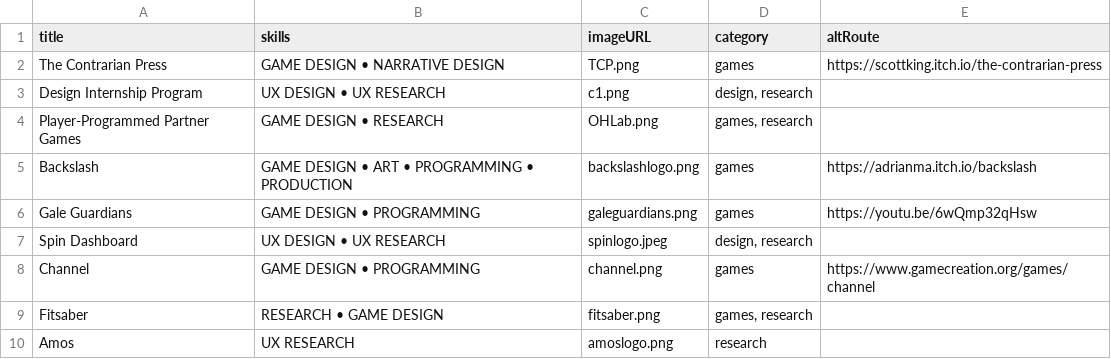
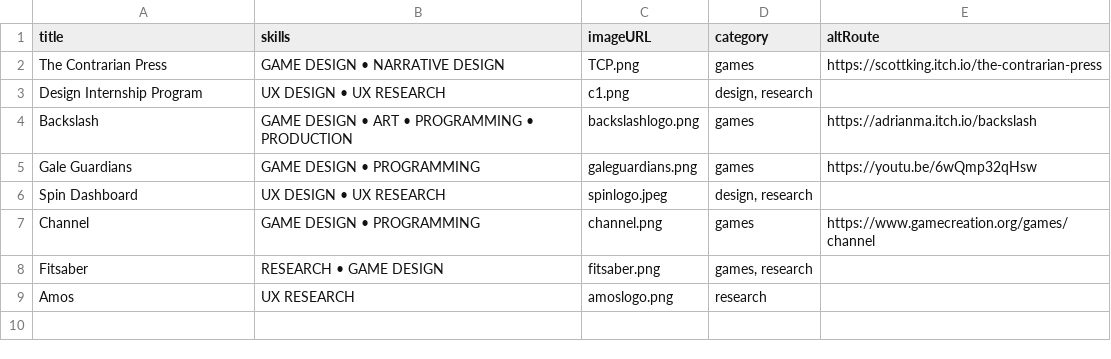
Before and after one commit to ama28/ama28.github.io, a CSV file: src/ArchiveProjects.csv, drawn as a sheet; the diff names each change by its address in the sheet, - before the commit and + after, or states it on an @@ line.

Commit message:
more game posts

```diff
--- a/src/ArchiveProjects.csv
+++ b/src/ArchiveProjects.csv
-row 4: Player-Programmed Partner Games | GAME DESIGN • RESEARCH | OHLab.png | games, research
```
Also changed, not shown: src/Projects.csv, 25 other files.
